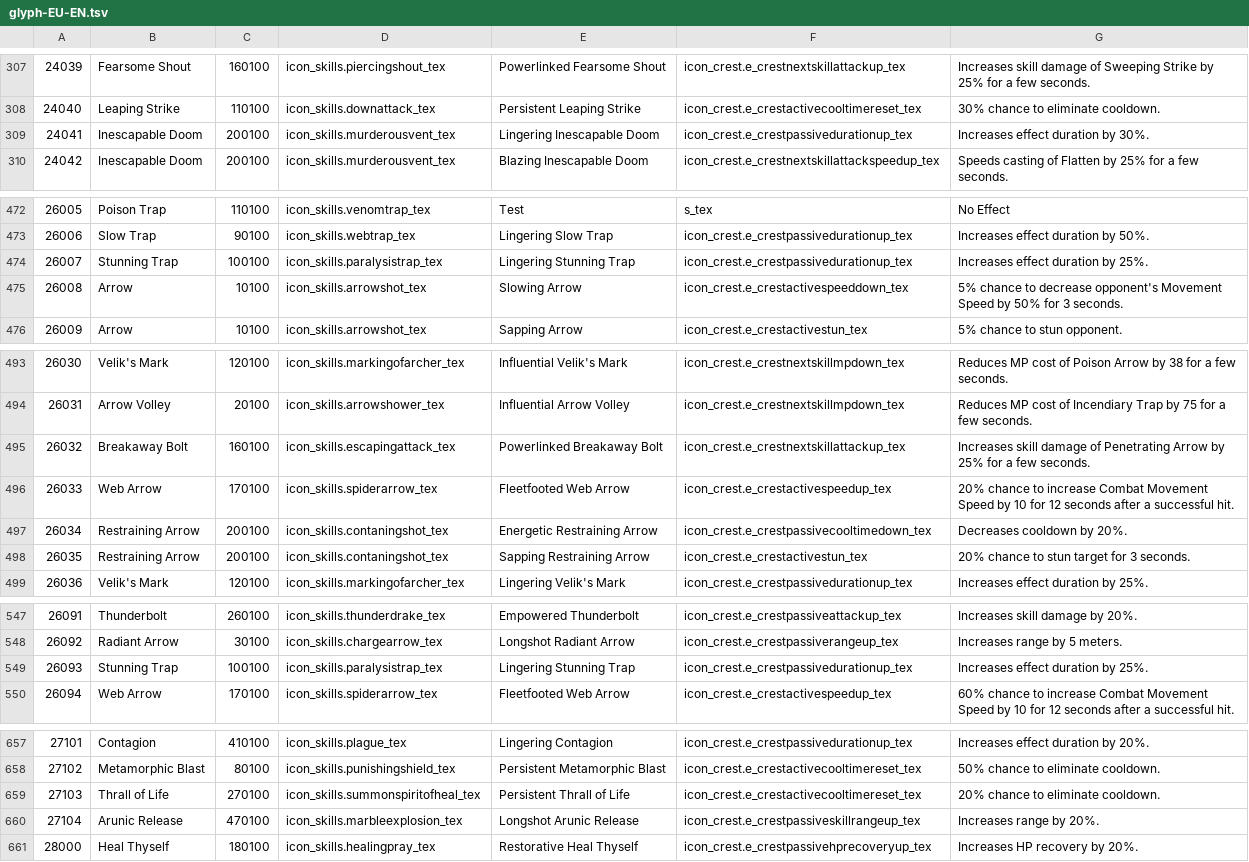
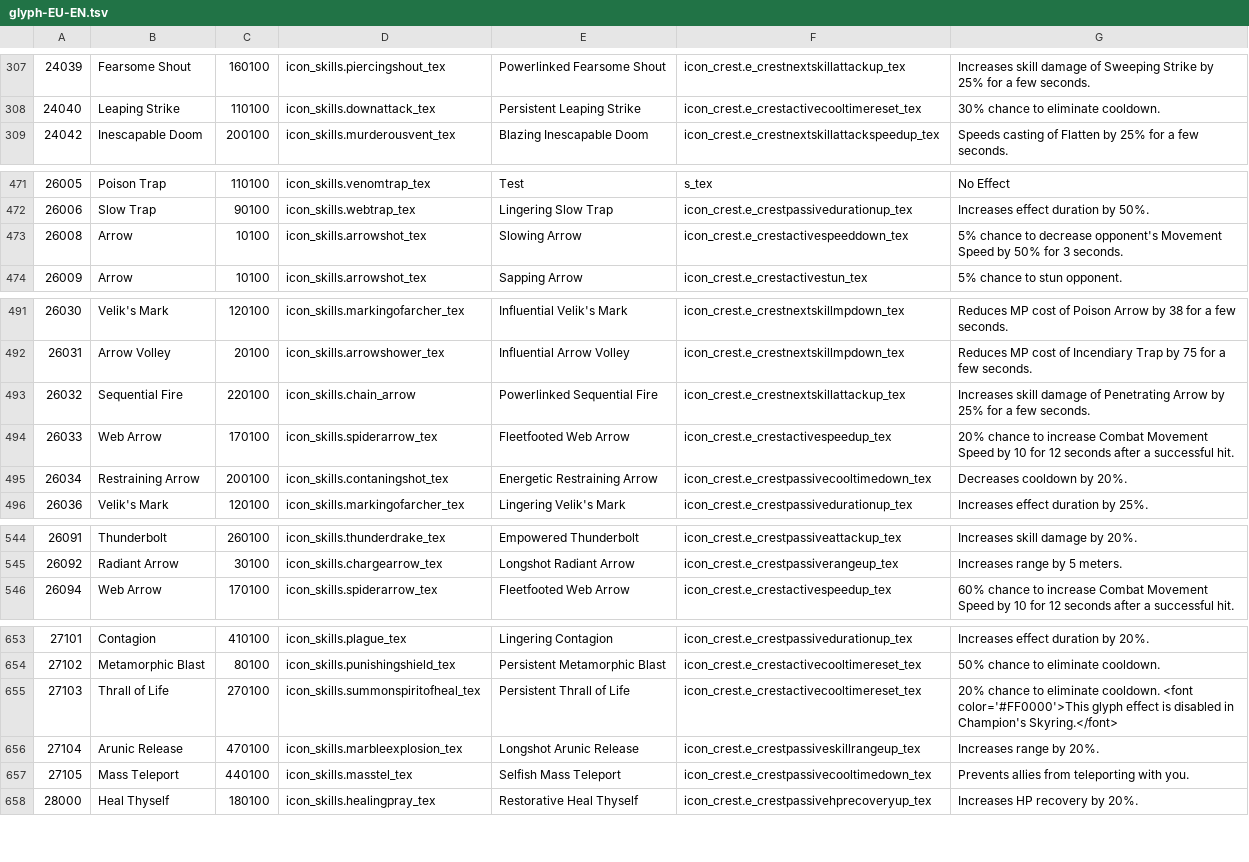
Before and after one commit to GrafNikola/TeraDpsMeterData, a TSV file: hotdot/glyph-EU-EN.tsv, drawn as a sheet; only a part is shown, gaps mark what is left out; the diff covers the shown part only.

```diff
--- a/hotdot/glyph-EU-EN.tsv
+++ b/hotdot/glyph-EU-EN.tsv
@@ -308,3 +308,2 @@
 24040	Leaping Strike	110100	icon_skills.downattack_tex	Persistent Leaping Strike	icon_crest.e_crestactivecooltimereset_tex	30% chance to eliminate cooldown.
-24041	Inescapable Doom	200100	icon_skills.murderousvent_tex	Lingering Inescapable Doom	icon_crest.e_crestpassivedurationup_tex	Increases effect duration by 30%.
 24042	Inescapable Doom	200100	icon_skills.murderousvent_tex	Blazing Inescapable Doom	icon_crest.e_crestnextskillattackspeedup_tex	Speeds casting of Flatten by 25% for a few seconds.
@@ -473,3 +472,2 @@
 26006	Slow Trap	90100	icon_skills.webtrap_tex	Lingering Slow Trap	icon_crest.e_crestpassivedurationup_tex	Increases effect duration by 50%.
-26007	Stunning Trap	100100	icon_skills.paralysistrap_tex	Lingering Stunning Trap	icon_crest.e_crestpassivedurationup_tex	Increases effect duration by 25%.
 26008	Arrow	10100	icon_skills.arrowshot_tex	Slowing Arrow	icon_crest.e_crestactivespeeddown_tex	5% chance to decrease opponent's Movement Speed by 50% for 3 seconds.
@@ -494,6 +492,5 @@
 26031	Arrow Volley	20100	icon_skills.arrowshower_tex	Influential Arrow Volley	icon_crest.e_crestnextskillmpdown_tex	Reduces MP cost of Incendiary Trap by 75 for a few seconds.
-26032	Breakaway Bolt	160100	icon_skills.escapingattack_tex	Powerlinked Breakaway Bolt	icon_crest.e_crestnextskillattackup_tex	Increases skill damage of Penetrating Arrow by 25% for a few seconds.
+26032	Sequential Fire	220100	icon_skills.chain_arrow	Powerlinked Sequential Fire	icon_crest.e_crestnextskillattackup_tex	Increases skill damage of Penetrating Arrow by 25% for a few seconds.
 26033	Web Arrow	170100	icon_skills.spiderarrow_tex	Fleetfooted Web Arrow	icon_crest.e_crestactivespeedup_tex	20% chance to increase Combat Movement Speed by 10 for 12 seconds after a successful hit.
 26034	Restraining Arrow	200100	icon_skills.contaningshot_tex	Energetic Restraining Arrow	icon_crest.e_crestpassivecooltimedown_tex	Decreases cooldown by 20%.
-26035	Restraining Arrow	200100	icon_skills.contaningshot_tex	Sapping Restraining Arrow	icon_crest.e_crestactivestun_tex	20% chance to stun target for 3 seconds.
 26036	Velik's Mark	120100	icon_skills.markingofarcher_tex	Lingering Velik's Mark	icon_crest.e_crestpassivedurationup_tex	Increases effect duration by 25%.
@@ -548,3 +545,2 @@
 26092	Radiant Arrow	30100	icon_skills.chargearrow_tex	Longshot Radiant Arrow	icon_crest.e_crestpassiverangeup_tex	Increases range by 5 meters.
-26093	Stunning Trap	100100	icon_skills.paralysistrap_tex	Lingering Stunning Trap	icon_crest.e_crestpassivedurationup_tex	Increases effect duration by 25%.
 26094	Web Arrow	170100	icon_skills.spiderarrow_tex	Fleetfooted Web Arrow	icon_crest.e_crestactivespeedup_tex	60% chance to increase Combat Movement Speed by 10 for 12 seconds after a successful hit.
@@ -658,4 +654,5 @@
 27102	Metamorphic Blast	80100	icon_skills.punishingshield_tex	Persistent Metamorphic Blast	icon_crest.e_crestactivecooltimereset_tex	50% chance to eliminate cooldown.
-27103	Thrall of Life	270100	icon_skills.summonspiritofheal_tex	Persistent Thrall of Life	icon_crest.e_crestactivecooltimereset_tex	20% chance to eliminate cooldown.
+27103	Thrall of Life	270100	icon_skills.summonspiritofheal_tex	Persistent Thrall of Life	icon_crest.e_crestactivecooltimereset_tex	20% chance to eliminate cooldown. <font color='#FF0000'>This glyph effect is disabled in Champion's Skyring.</font>
 27104	Arunic Release	470100	icon_skills.marbleexplosion_tex	Longshot Arunic Release	icon_crest.e_crestpassiveskillrangeup_tex	Increases range by 20%.
+27105	Mass Teleport	440100	icon_skills.masstel_tex	Selfish Mass Teleport	icon_crest.e_crestpassivecooltimedown_tex	Prevents allies from teleporting with you.
 28000	Heal Thyself	180100	icon_skills.healingpray_tex	Restorative Heal Thyself	icon_crest.e_crestpassivehprecoveryup_tex	Increases HP recovery by 20%.
```
Also changed, not shown: 17 edited cells elsewhere in this file, acc_benefits/acc_benefits-EU-EN.tsv, dungeons/dungeons-EU-EN.tsv, 12 other files.
